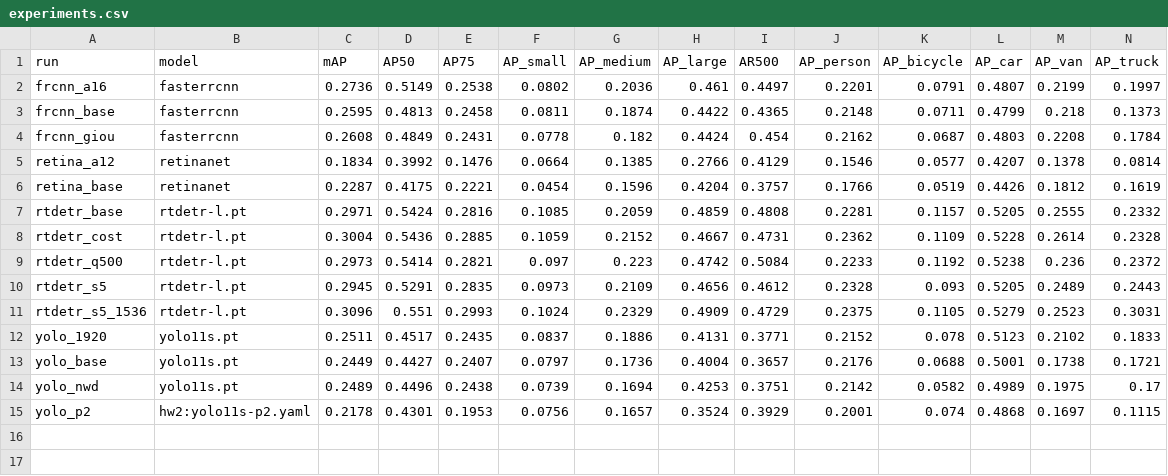
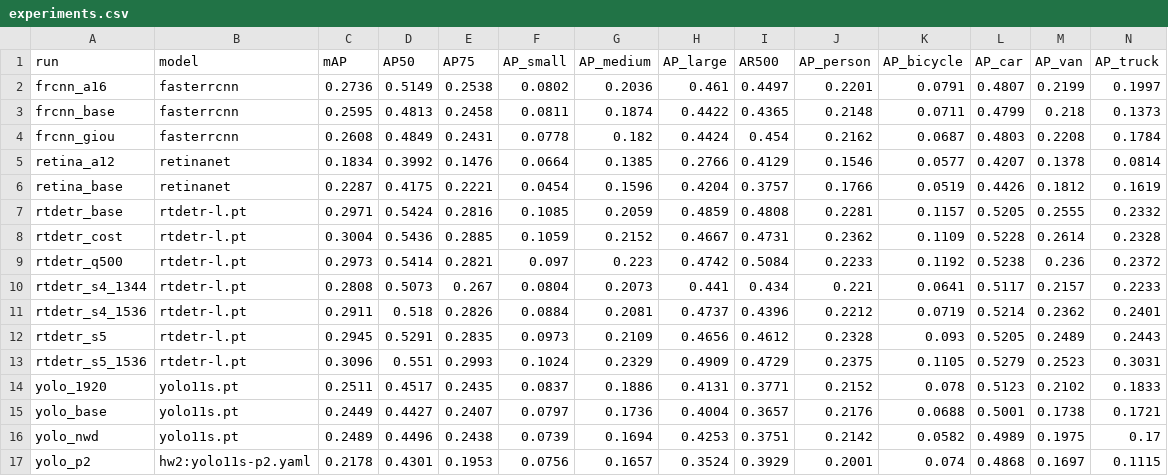
Before and after one commit to lizabugirrr/hw2_ai_bugir_pasichnyk, a CSV file: results/experiments.csv, drawn as a sheet; only a part is shown; rows hold the shown columns only; the diff names each change by its address in the sheet, - before the commit and + after, or states it on an @@ line.

Commit message:
Add final2 results: RT-DETR on 2.5x more frames at 1344 and 1536

```diff
--- a/results/experiments.csv
+++ b/results/experiments.csv
+row 10: rtdetr_s4_1344 | rtdetr-l.pt | 0.2808 | 0.5073 | 0.267 | 0.0804 | 0.2073 | 0.441 | 0.434 | 0.221 | 0.0641 | 0.5117 | 0.2157 | 0.2233
+row 11: rtdetr_s4_1536 | rtdetr-l.pt | 0.2911 | 0.518 | 0.2826 | 0.0884 | 0.2081 | 0.4737 | 0.4396 | 0.2212 | 0.0719 | 0.5214 | 0.2362 | 0.2401
```
Also changed, not shown: 58 other files.
